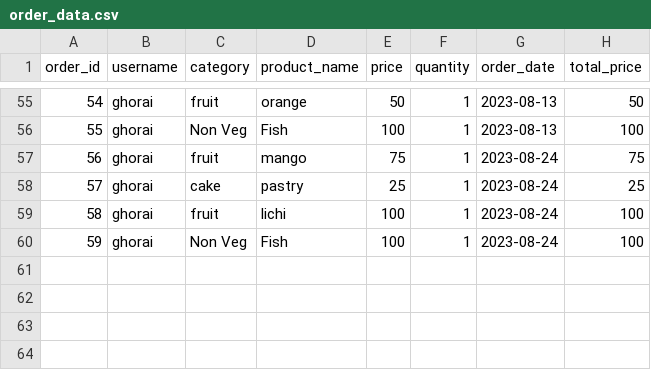
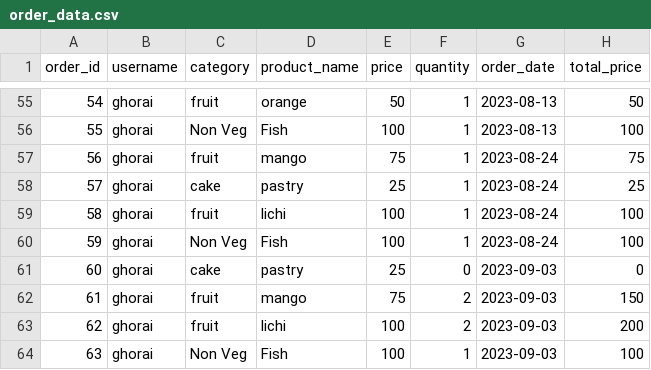
Before and after one commit to soumyadipghorai/ecommerce-app, a CSV file: static/data/order_data.csv, drawn as a sheet; only a part is shown, gaps mark what is left out.

```diff
--- a/static/data/order_data.csv
+++ b/static/data/order_data.csv
@@ -60 +60,5 @@ order_id,username,category,product_name,price,quantity,order_date,total_price
 59,ghorai,Non Veg,Fish ,100,1,2023-08-24,100
+60,ghorai,cake,pastry,25,0,2023-09-03,0
+61,ghorai,fruit,mango ,75,2,2023-09-03,150
+62,ghorai,fruit,lichi ,100,2,2023-09-03,200
+63,ghorai,Non Veg,Fish ,100,1,2023-09-03,100
```
Also changed, not shown: 7 other files.
